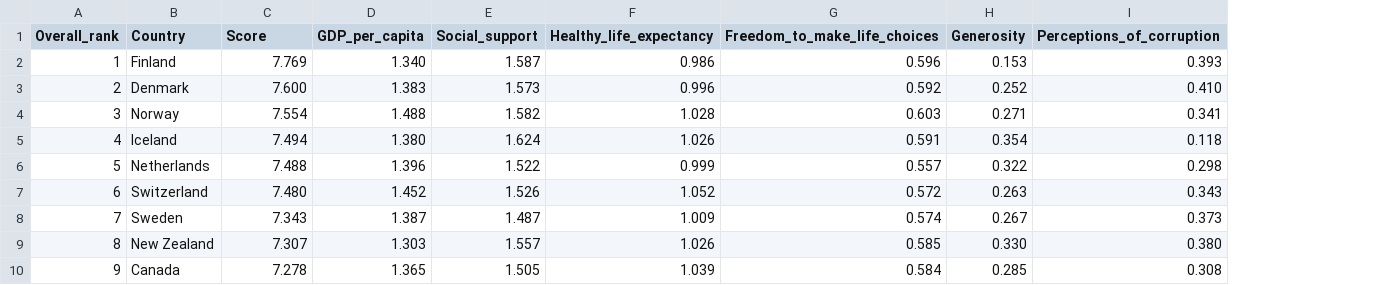
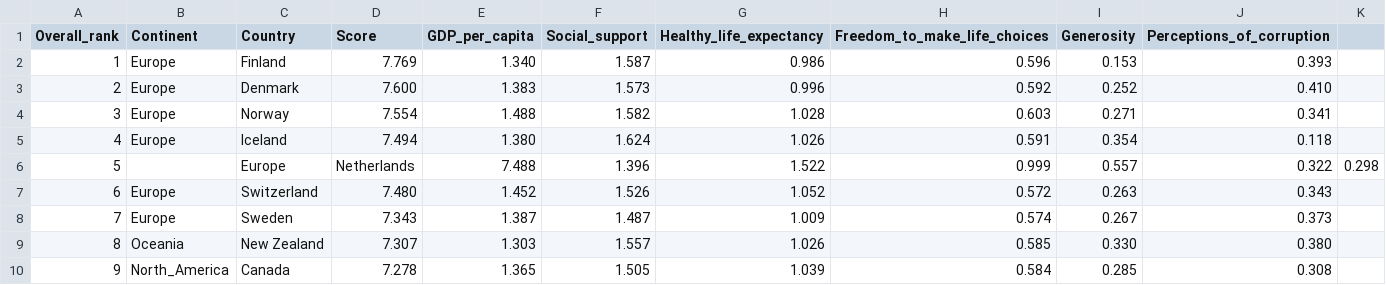
Before and after one commit to KevinLalor/csv_dump, a CSV file: 2019.csv, drawn as a sheet; only a part is shown; addresses are those after the commit; the diff names each change by its address in the sheet, - before the commit and + after, or states it on an @@ line.

Commit message:
Update 2019.csv

```diff
--- a/2019.csv
+++ b/2019.csv
+column B (Continent), rows 2-10: Europe | Europe | Europe | Europe |  | Europe | Europe | Oceania | North_America
+column K, row 6: 0.298
-C6 (Country): Netherlands
+C6 (Country): Europe
-D6 (Score): 7.488
+D6 (Score): Netherlands
-E6 (GDP_per_capita): 1.396
+E6 (GDP_per_capita): 7.488
-F6 (Social_support): 1.522
+F6 (Social_support): 1.396
-G6 (Healthy_life_expectancy): 0.999
+G6 (Healthy_life_expectancy): 1.522
-H6 (Freedom_to_make_life_choices): 0.557
+H6 (Freedom_to_make_life_choices): 0.999
-I6 (Generosity): 0.322
+I6 (Generosity): 0.557
-J6 (Perceptions_of_corruption): 0.298
+J6 (Perceptions_of_corruption): 0.322
```
